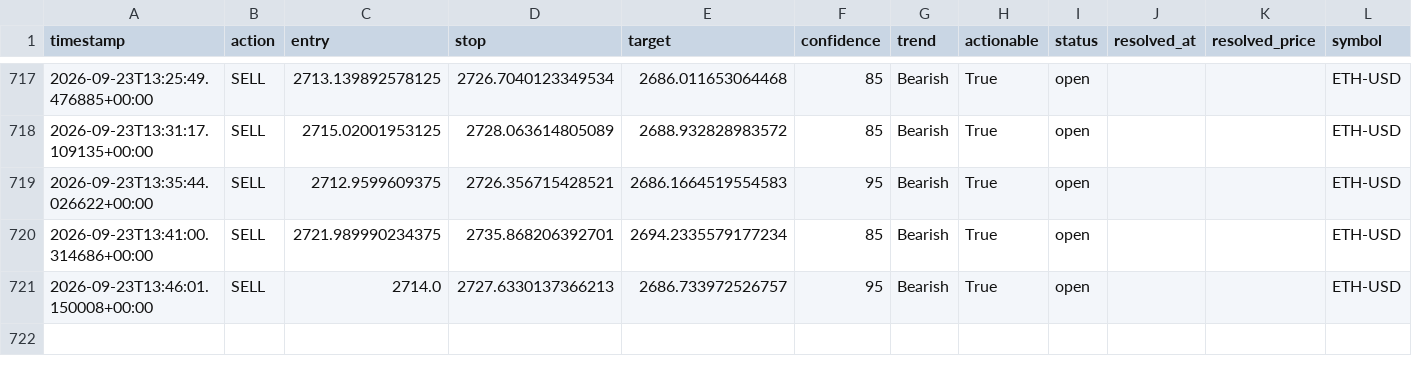
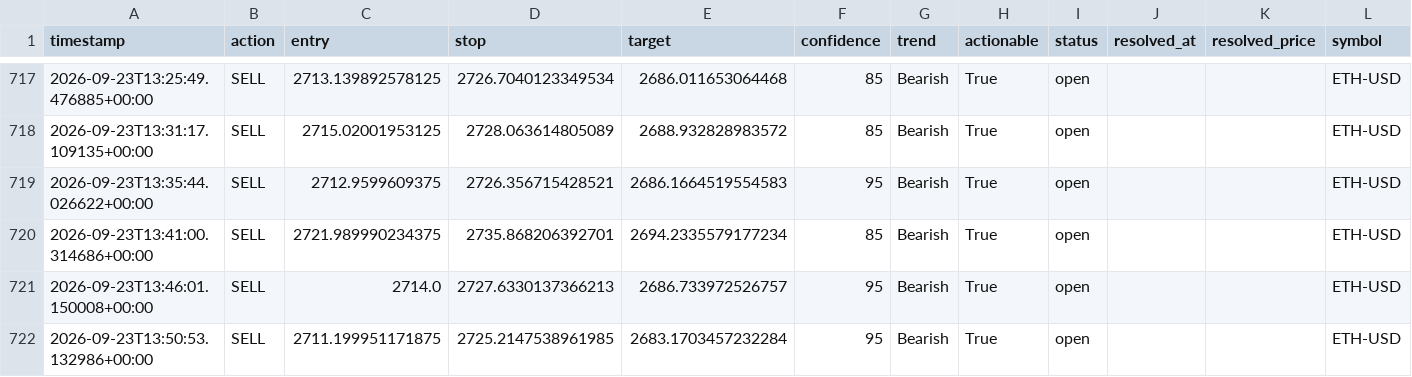
Before and after one commit to wyethmontz/trade-anything, a CSV file: data/signal_log.csv, drawn as a sheet; only a part is shown, gaps mark what is left out.

```diff
--- a/data/signal_log.csv
+++ b/data/signal_log.csv
@@ -721 +721,2 @@ timestamp,action,entry,stop,target,confidence,trend,actionable,status,resolved_a
 2026-09-23T13:46:01.150008+00:00,SELL,2714.0,2727.6330137366213,2686.733972526757,95,Bearish,True,open,,,ETH-USD
+2026-09-23T13:50:53.132986+00:00,SELL,2711.199951171875,2725.2147538961985,2683.1703457232284,95,Bearish,True,open,,,ETH-USD
```
